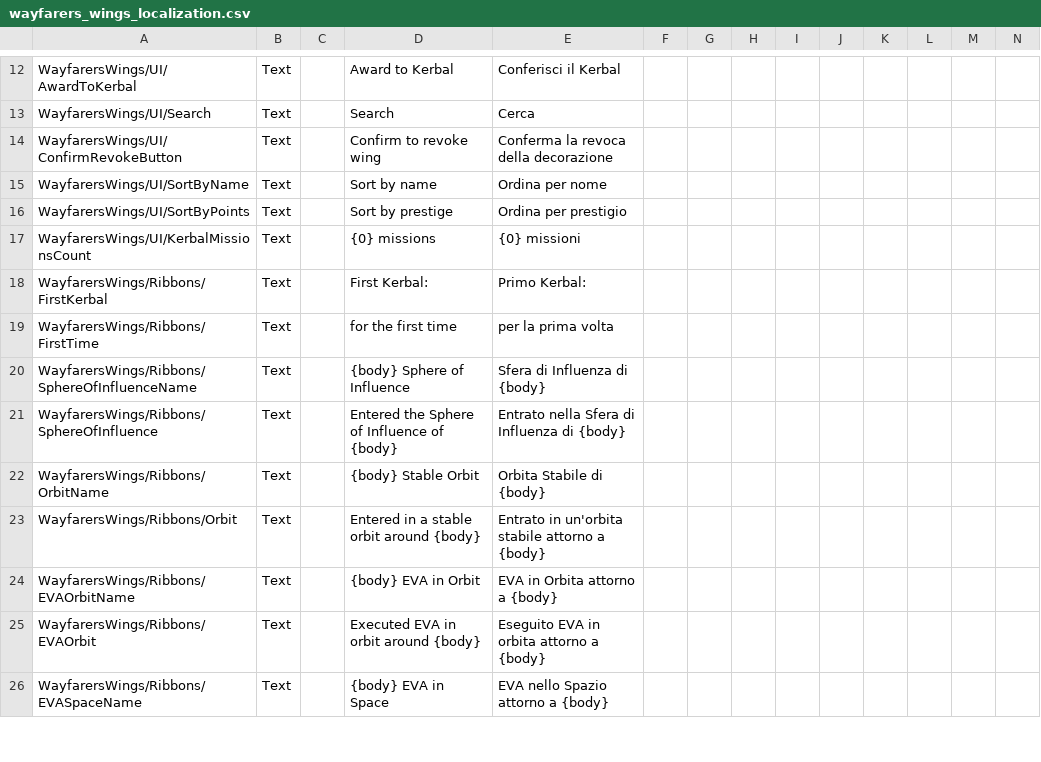
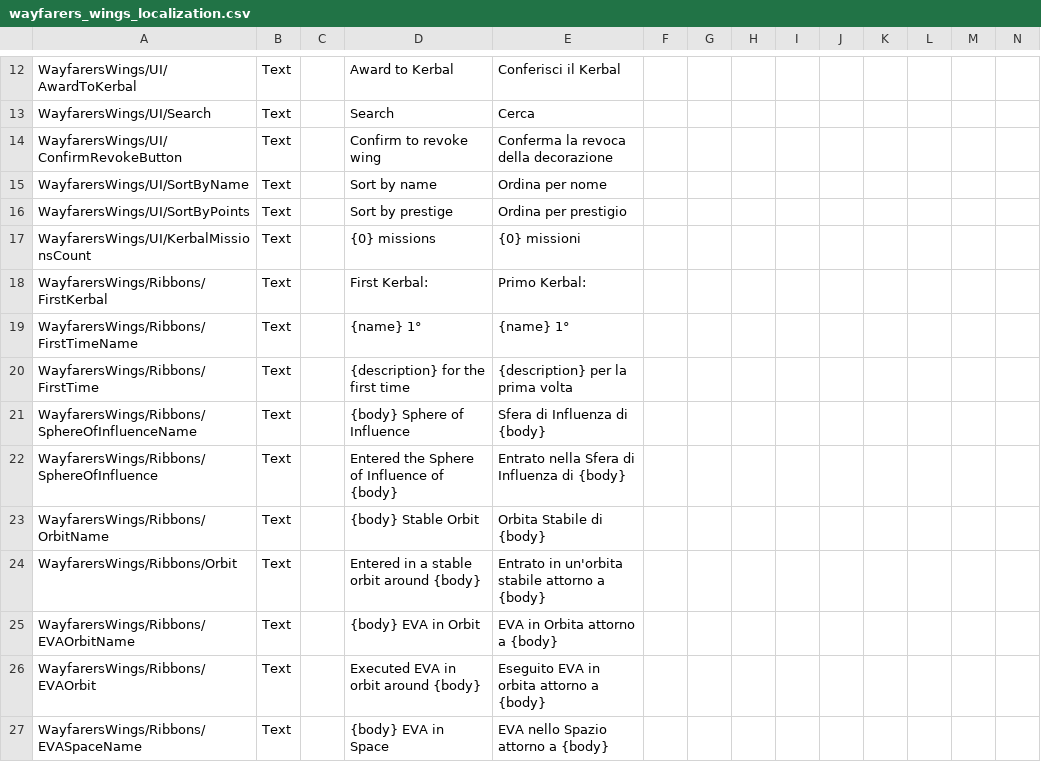
Before and after one commit to Kerbalight/WayfarersWings, a CSV file: plugin_template/localizations/wayfarers_wings_localization.csv, drawn as a sheet; only a part is shown, gaps mark what is left out; addresses are those after the commit; rows hold the shown columns only; the diff names each change by its address in the sheet, - before the commit and + after, or states it on an @@ line.

Commit message:
Refactor "first" ribbons localization

```diff
--- a/plugin_template/localizations/wayfarers_wings_localization.csv
+++ b/plugin_template/localizations/wayfarers_wings_localization.csv
+row 19: WayfarersWings/Ribbons/FirstTimeName | Text |  | {name} 1° | {name} 1°
-D20: for the first time
+D20: {description} for the first time
-E20: per la prima volta
+E20: {description} per la prima volta
```
Also changed, not shown: 3 other files.
